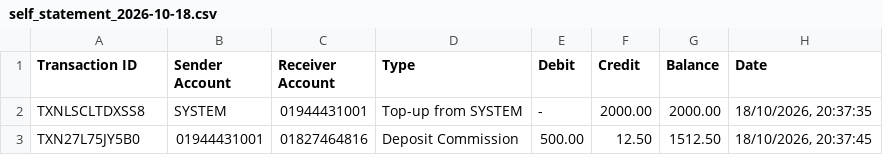
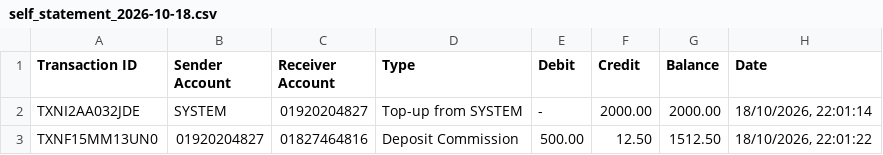
Before and after one commit to miubat/DMoney-Playwright-b19, a CSV file: output/self_statement_2026-10-18.csv, drawn as a sheet.

```diff
--- a/output/self_statement_2026-10-18.csv
+++ b/output/self_statement_2026-10-18.csv
@@ -1,3 +1,3 @@
 Transaction ID,Sender Account,Receiver Account,Type,Debit,Credit,Balance,Date
-TXNLSCLTDXSS8,SYSTEM,01944431001,Top-up from SYSTEM,-,2000.00,2000.00,"18/10/2026, 20:37:35"
-TXN27L75JY5B0,01944431001,01827464816,Deposit Commission,500.00,12.50,1512.50,"18/10/2026, 20:37:45"
+TXNI2AA032JDE,SYSTEM,01920204827,Top-up from SYSTEM,-,2000.00,2000.00,"18/10/2026, 22:01:14"
+TXNF15MM13UN0,01920204827,01827464816,Deposit Commission,500.00,12.50,1512.50,"18/10/2026, 22:01:22"
```
Also changed, not shown: 1 other file.
